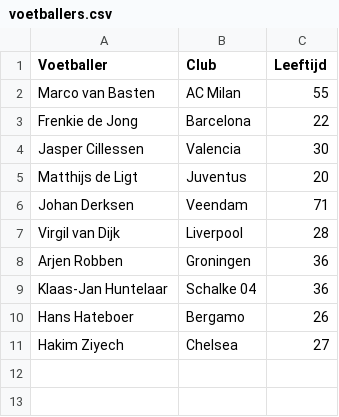
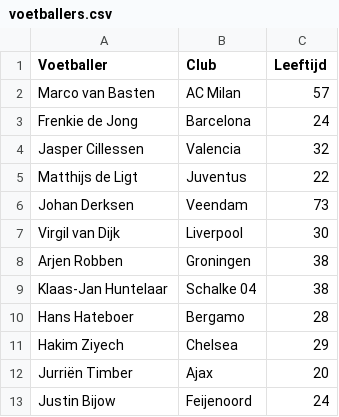
Before and after one commit to jackesselink/ml_course, a CSV file: data/voetballers.csv, drawn as a sheet.

Commit message:
Update voetballers.csv

```diff
--- a/data/voetballers.csv
+++ b/data/voetballers.csv
@@ -1,11 +1,13 @@
 Voetballer,Club,Leeftijd
-Marco van Basten,AC Milan,55
-Frenkie de Jong,Barcelona,22
-Jasper Cillessen,Valencia,30
-Matthijs de Ligt,Juventus,20
-Johan Derksen,Veendam,71
-Virgil van Dijk, Liverpool, 28
-Arjen Robben, Groningen, 36
-Klaas-Jan Huntelaar, Schalke 04, 36
-Hans Hateboer, Bergamo, 26
-Hakim Ziyech, Chelsea, 27
+Marco van Basten,AC Milan,57
+Frenkie de Jong,Barcelona,24
+Jasper Cillessen,Valencia,32
+Matthijs de Ligt,Juventus,22
+Johan Derksen,Veendam,73
+Virgil van Dijk, Liverpool, 30
+Arjen Robben, Groningen, 38
+Klaas-Jan Huntelaar, Schalke 04, 38
+Hans Hateboer, Bergamo, 28
+Hakim Ziyech, Chelsea, 29
+Jurriën Timber, Ajax, 20
+Justin Bijow, Feijenoord, 24
```
